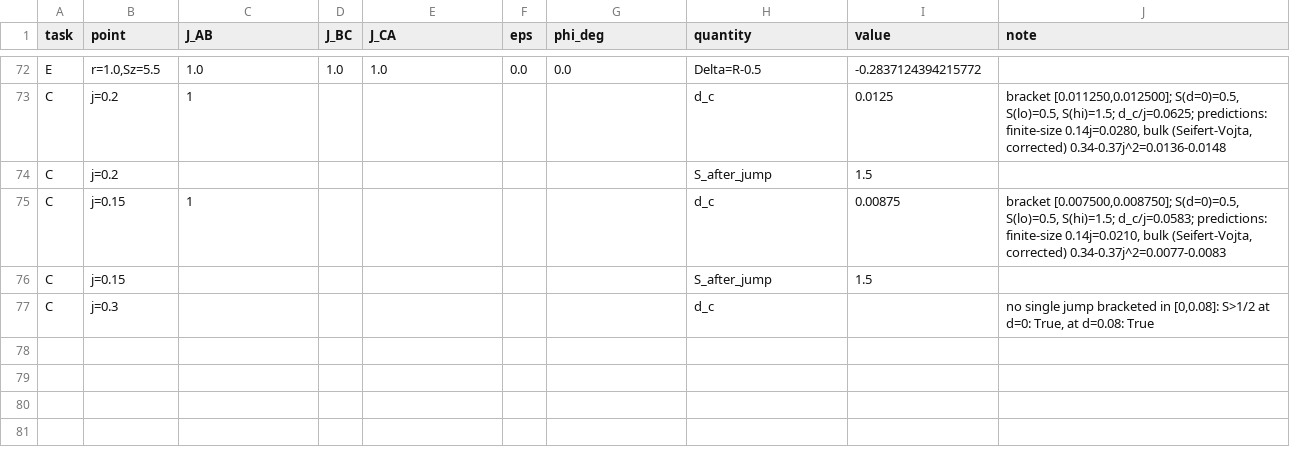
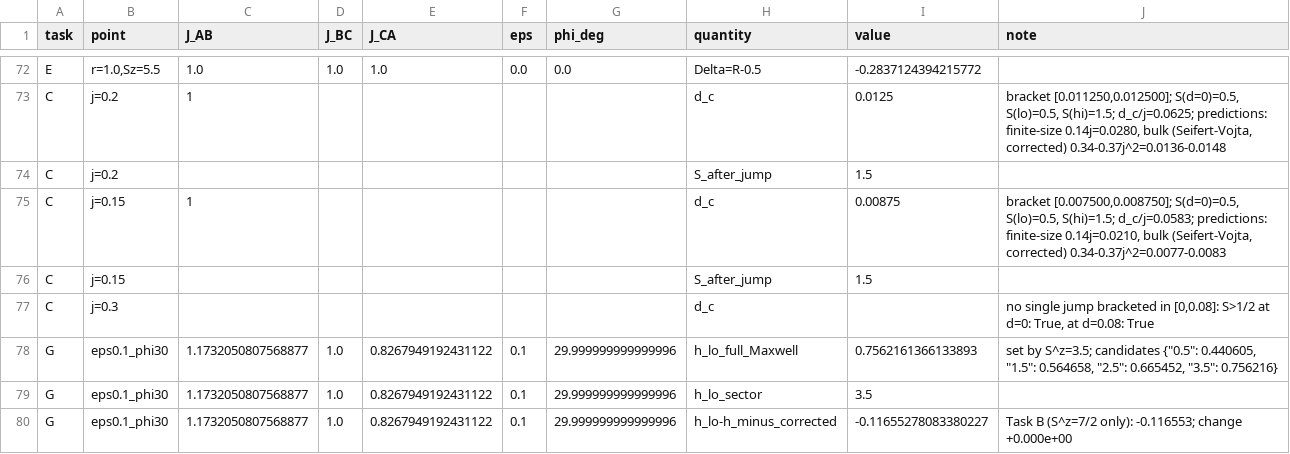
Before and after one commit to cywon-commits/stuffed-honeycomb-magnetism, a CSV file: data/field_dice/n27/summary_n27.csv, drawn as a sheet; only a part is shown, gaps mark what is left out.

```diff
--- a/data/field_dice/n27/summary_n27.csv
+++ b/data/field_dice/n27/summary_n27.csv
@@ -77 +77,4 @@ C,j=0.15,,,,,,S_after_jump,1.5,
 C,j=0.3,,,,,,d_c,,"no single jump bracketed in [0,0.08]: S>1/2 at d=0: True, at d=0.08: True"
+G,eps0.1_phi30,1.1732050807568877,1.0,0.8267949192431122,0.1,29.999999999999996,h_lo_full_Maxwell,0.7562161366133893,"set by S^z=3.5; candidates {""0.5"": 0.440605, ""1.5"": 0.564658, ""2.5"": 0.665452, ""3.5"": 0.756216}"
+G,eps0.1_phi30,1.1732050807568877,1.0,0.8267949192431122,0.1,29.999999999999996,h_lo_sector,3.5,
+G,eps0.1_phi30,1.1732050807568877,1.0,0.8267949192431122,0.1,29.999999999999996,h_lo-h_minus_corrected,-0.11655278083380227,Task B (S^z=7/2 only): -0.116553; change +0.000e+00
```
Also changed, not shown: data/field_dice/n27/task_G.csv.
